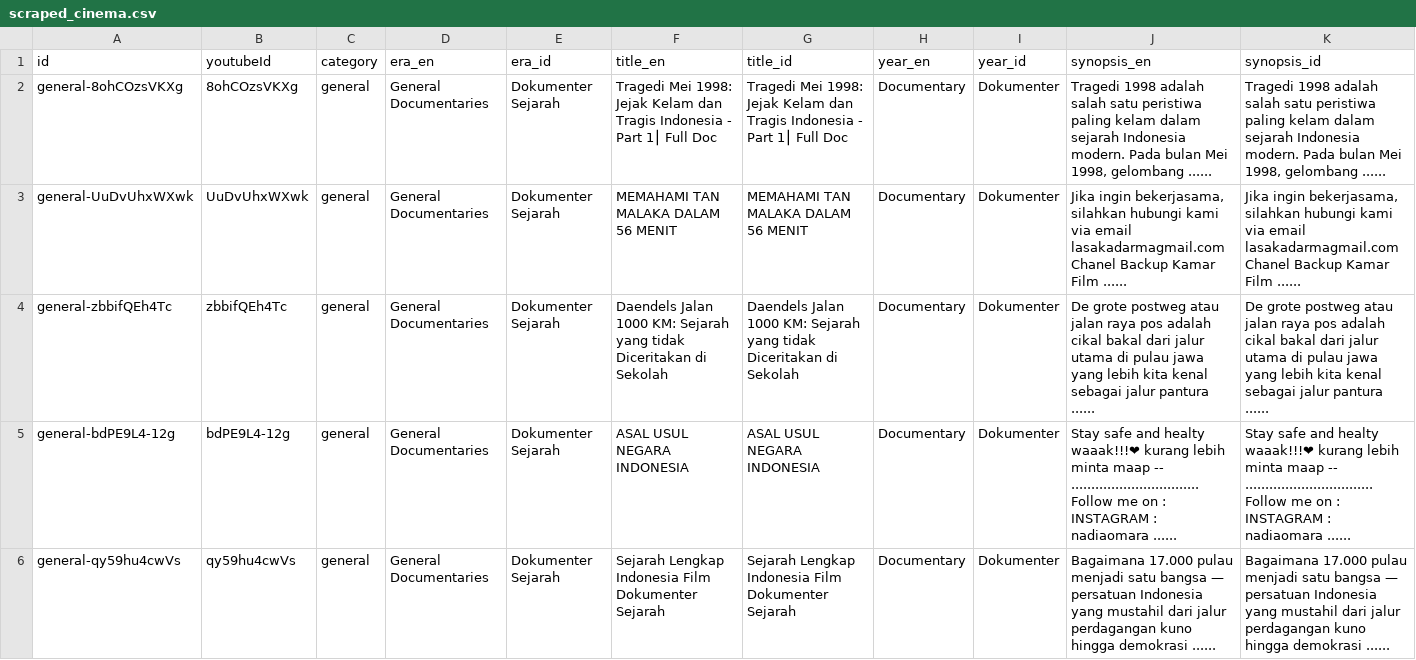
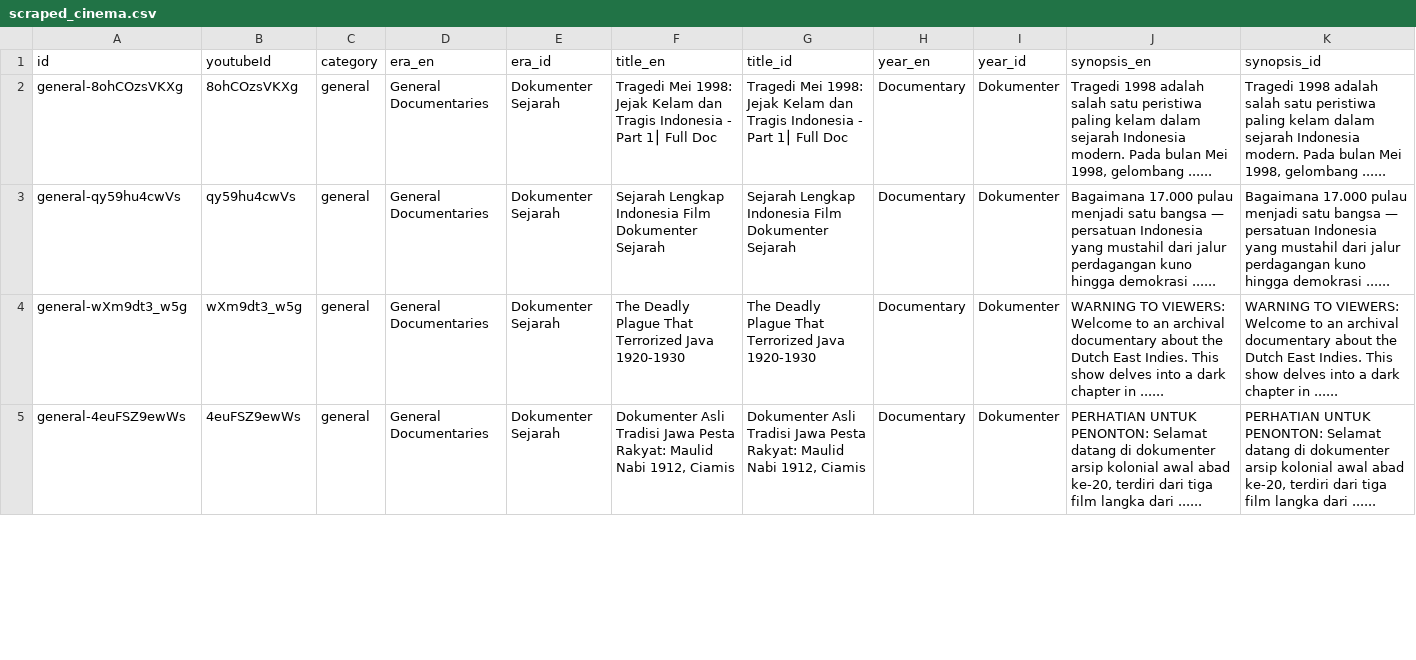
Before and after one commit to akbarfaa/Museum-Sejarah-Indonesia-Digital-Interaktif-, a CSV file: scraped_cinema.csv, drawn as a sheet; only a part is shown; the diff covers the shown part only.

```diff
--- a/scraped_cinema.csv
+++ b/scraped_cinema.csv
@@ -2,5 +2,6 @@ id,youtubeId,category,era_en,era_id,title_en,title_id,year_en,year_id,synopsis_e
 general-8ohCOzsVKXg,8ohCOzsVKXg,general,General Documentaries,Dokumenter Sejarah,Tragedi Mei 1998: Jejak Kelam dan Tragis Indonesia  - Part 1⎮ Full Doc,Tragedi Mei 1998: Jejak Kelam dan Tragis Indonesia  - Part 1⎮ Full Doc,Documentary,Dokumenter,"Tragedi 1998 adalah salah satu peristiwa paling kelam dalam sejarah Indonesia modern. Pada bulan Mei 1998, gelombang ......","Tragedi 1998 adalah salah satu peristiwa paling kelam dalam sejarah Indonesia modern. Pada bulan Mei 1998, gelombang ......"
-general-UuDvUhxWXwk,UuDvUhxWXwk,general,General Documentaries,Dokumenter Sejarah,MEMAHAMI TAN MALAKA DALAM 56 MENIT,MEMAHAMI TAN MALAKA DALAM 56 MENIT,Documentary,Dokumenter,"Jika ingin bekerjasama, silahkan hubungi kami via email lasakadarmagmail.com Chanel Backup Kamar Film ......","Jika ingin bekerjasama, silahkan hubungi kami via email lasakadarmagmail.com Chanel Backup Kamar Film ......"
-general-zbbifQEh4Tc,zbbifQEh4Tc,general,General Documentaries,Dokumenter Sejarah,Daendels  Jalan 1000 KM: Sejarah yang tidak Diceritakan di Sekolah,Daendels  Jalan 1000 KM: Sejarah yang tidak Diceritakan di Sekolah,Documentary,Dokumenter,De grote postweg atau jalan raya pos adalah cikal bakal dari jalur utama di pulau jawa yang lebih kita kenal sebagai jalur pantura ......,De grote postweg atau jalan raya pos adalah cikal bakal dari jalur utama di pulau jawa yang lebih kita kenal sebagai jalur pantura ......
-general-bdPE9L4-12g,bdPE9L4-12g,general,General Documentaries,Dokumenter Sejarah,ASAL USUL NEGARA INDONESIA,ASAL USUL NEGARA INDONESIA,Documentary,Dokumenter,Stay safe and healty waaak!!!❤ kurang lebih minta maap -- ................................ Follow me on : INSTAGRAM : nadiaomara ......,Stay safe and healty waaak!!!❤ kurang lebih minta maap -- ................................ Follow me on : INSTAGRAM : nadiaomara ......
 general-qy59hu4cwVs,qy59hu4cwVs,general,General Documentaries,Dokumenter Sejarah,Sejarah Lengkap Indonesia  Film Dokumenter Sejarah,Sejarah Lengkap Indonesia  Film Dokumenter Sejarah,Documentary,Dokumenter,Bagaimana 17.000 pulau menjadi satu bangsa — persatuan Indonesia yang mustahil dari jalur perdagangan kuno hingga demokrasi ......,Bagaimana 17.000 pulau menjadi satu bangsa — persatuan Indonesia yang mustahil dari jalur perdagangan kuno hingga demokrasi ......
+general-wXm9dt3_w5g,wXm9dt3_w5g,general,General Documentaries,Dokumenter Sejarah,The Deadly Plague That Terrorized Java 1920-1930,The Deadly Plague That Terrorized Java 1920-1930,Documentary,Dokumenter,"WARNING TO VIEWERS:
+Welcome to an archival documentary about the Dutch East Indies. This show delves into a dark chapter in ......","WARNING TO VIEWERS:
+Welcome to an archival documentary about the Dutch East Indies. This show delves into a dark chapter in ......"
+general-4euFSZ9ewWs,4euFSZ9ewWs,general,General Documentaries,Dokumenter Sejarah,"Dokumenter Asli  Tradisi Jawa  Pesta Rakyat: Maulid Nabi 1912, Ciamis ","Dokumenter Asli  Tradisi Jawa  Pesta Rakyat: Maulid Nabi 1912, Ciamis ",Documentary,Dokumenter,"PERHATIAN UNTUK PENONTON: Selamat datang di dokumenter arsip kolonial awal abad ke-20, terdiri dari tiga film langka dari ......","PERHATIAN UNTUK PENONTON: Selamat datang di dokumenter arsip kolonial awal abad ke-20, terdiri dari tiga film langka dari ......"
```
Also changed, not shown: 3 added rows, 2 removed rows, 3 moved rows and 18 edited cells elsewhere in this file, scraped_artifacts.csv, 2 other files.
